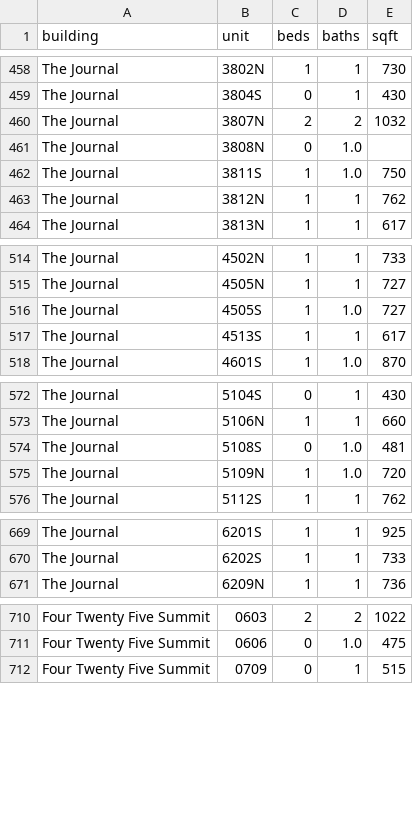
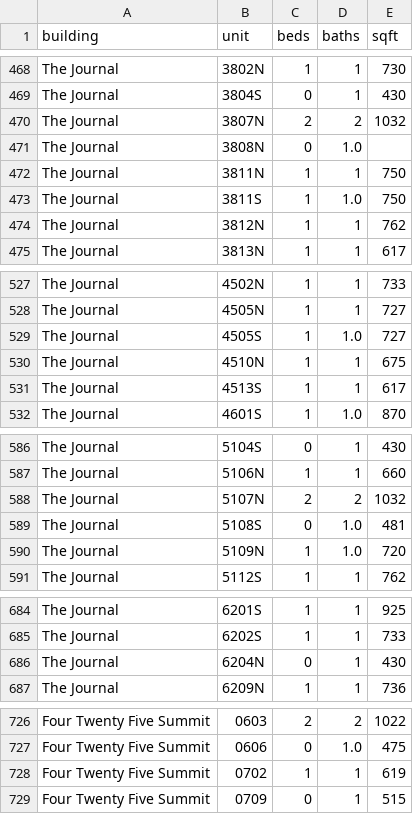
Before and after one commit to akski87/market-monitor, a CSV file: markets/jersey-city/data/exports/physical_attributes.csv, drawn as a sheet; only a part is shown, gaps mark what is left out; the diff covers the shown part only.

```diff
--- a/markets/jersey-city/data/exports/physical_attributes.csv
+++ b/markets/jersey-city/data/exports/physical_attributes.csv
@@ -461,2 +471,3 @@ The Journal,3807N,2,2,1032
 The Journal,3808N,0,1.0,
+The Journal,3811N,1,1,750
 The Journal,3811S,1,1.0,750
@@ -516,2 +529,3 @@ The Journal,4505N,1,1,727
 The Journal,4505S,1,1.0,727
+The Journal,4510N,1,1,675
 The Journal,4513S,1,1,617
@@ -573,2 +587,3 @@ The Journal,5104S,0,1,430
 The Journal,5106N,1,1,660
+The Journal,5107N,2,2,1032
 The Journal,5108S,0,1.0,481
@@ -670,2 +685,3 @@ The Journal,6201S,1,1,925
 The Journal,6202S,1,1,733
+The Journal,6204N,0,1,430
 The Journal,6209N,1,1,736
@@ -711,2 +727,3 @@ Four Twenty Five Summit,0603,2,2,1022
 Four Twenty Five Summit,0606,0,1.0,475
+Four Twenty Five Summit,0702,1,1,619
 Four Twenty Five Summit,0709,0,1,515
```
Also changed, not shown: 18 added rows and 2 edited cells elsewhere in this file, markets/jersey-city/data/exports/units_12mo.csv, markets/jersey-city/data/exports/units_latest.csv, 26 other files.
